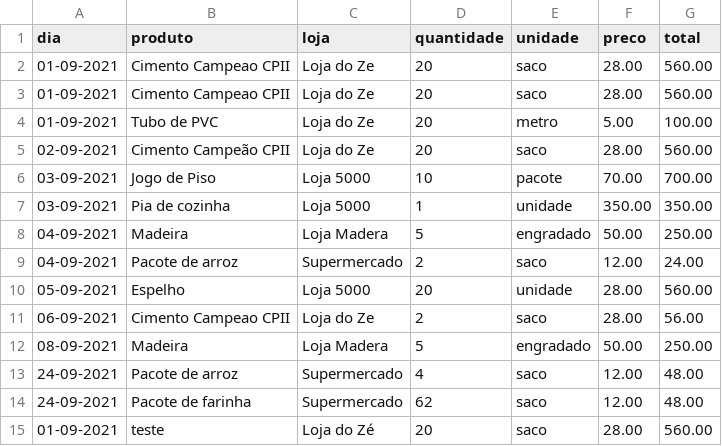
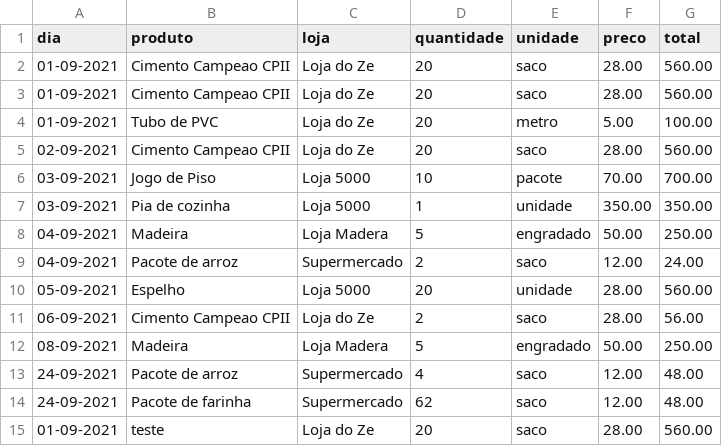
Before and after one commit to skypartan/ifmg-pdgm-2022-1-trab2, a CSV file: input.csv, drawn as a sheet.

```diff
--- a/input.csv
+++ b/input.csv
@@ -4,3 +4,3 @@ dia,produto,loja,quantidade,unidade,preco,total
 01-09-2021,"Tubo de PVC","Loja do Ze",20,metro,5.00,100.00
-02-09-2021,"Cimento Campeão CPII","Loja do Ze",20,saco,28.00,560.00
+02-09-2021,"Cimento Campeao CPII","Loja do Ze",20,saco,28.00,560.00
 03-09-2021,"Jogo de Piso","Loja 5000",10,pacote,70.00,700.00
@@ -14,2 +14,2 @@ dia,produto,loja,quantidade,unidade,preco,total
 24-09-2021,"Pacote de farinha","Supermercado",62,saco,12.00,48.00
-01-09-2021,teste,Loja do Zé,20,saco,28.00,560.00
+01-09-2021,"teste","Loja do Ze",20,saco,28.00,560.00
```
Also changed, not shown: 2 other files.
